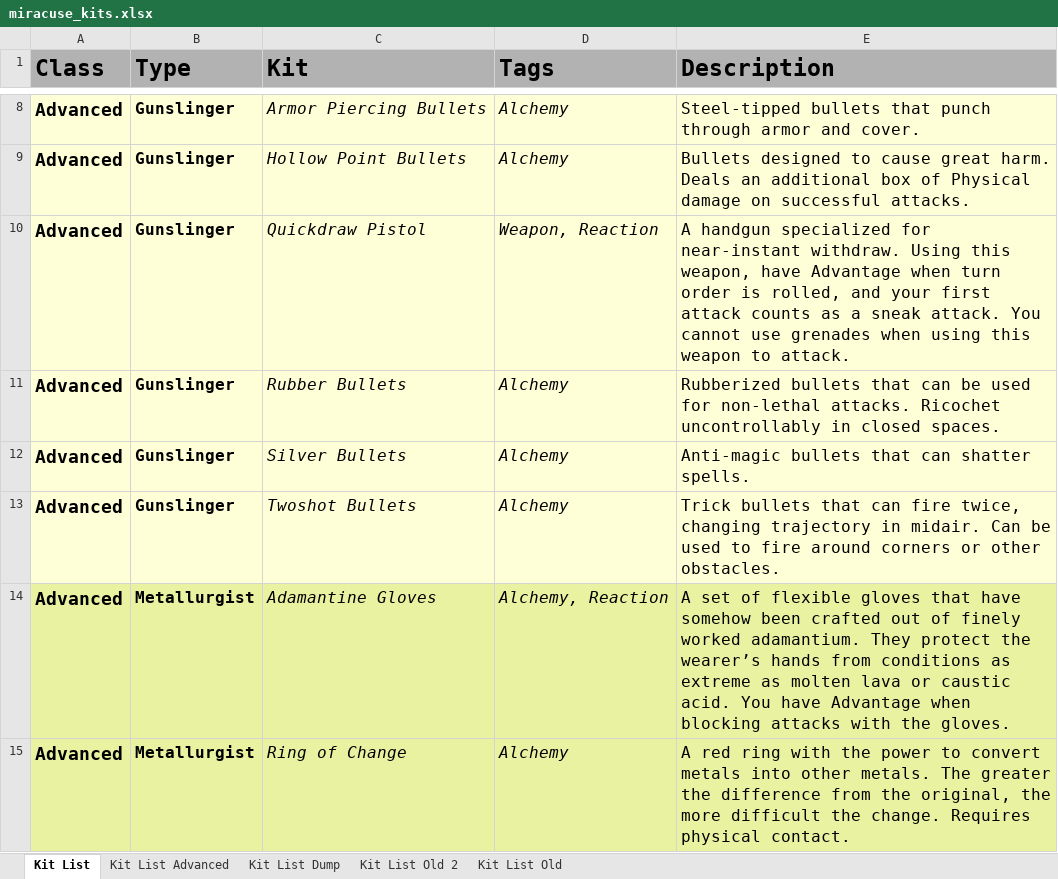
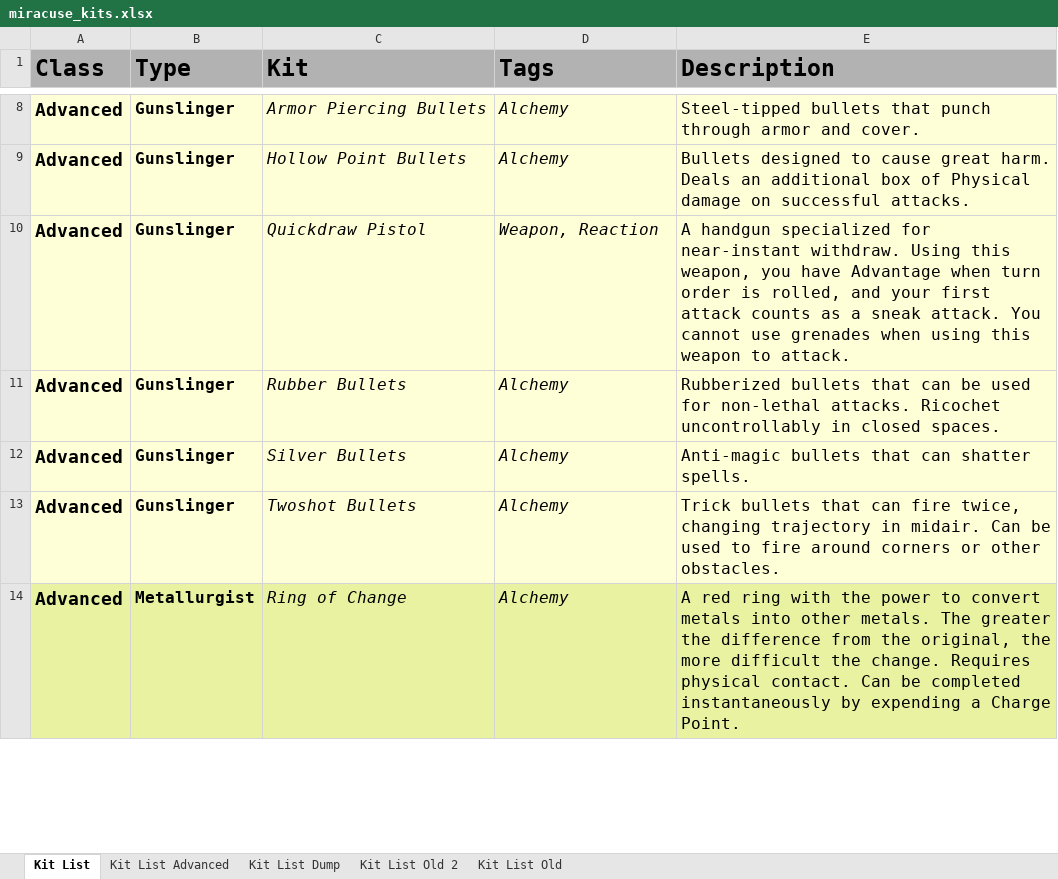
Before and after one commit to miracuse/miracuse.github.io, an Excel workbook: miracuse_kits.xlsx, sheet Kit List, drawn as a sheet; only a part is shown, gaps mark what is left out; values as stored, in another font and other column widths than the file's, no borders; charts and pictures not drawn; removed rows and columns are numbered as before the commit, all else as after; the diff covers the shown part only; the diff names each change by its address in the sheet, - before the commit and + after, or states it on an @@ line.

```diff
--- a/miracuse_kits.xlsx (sheet Kit List)
+++ b/miracuse_kits.xlsx (sheet Kit List)
-E10 (Description): …this weapon, have Advantage…
+E10 (Description): …this weapon, you have Advantage…
-row 14: Advanced | Metallurgist | Adamantine Gloves | Alchemy, Reaction | A set of flexible gloves that have somehow been crafted out of finely worked adamantium. They protect the wearer’s hands from conditions as extreme as molten lava or caustic acid. You have Advantage when blocking attacks with the gloves.
-E14 (Description): …physical contact.
+E14 (Description): …physical contact. Can be completed instantaneously by expending a Charge Point.
```
Also changed, not shown: 2 added rows, 1 removed row and 6 edited cells elsewhere in this sheet, 27 other files.
